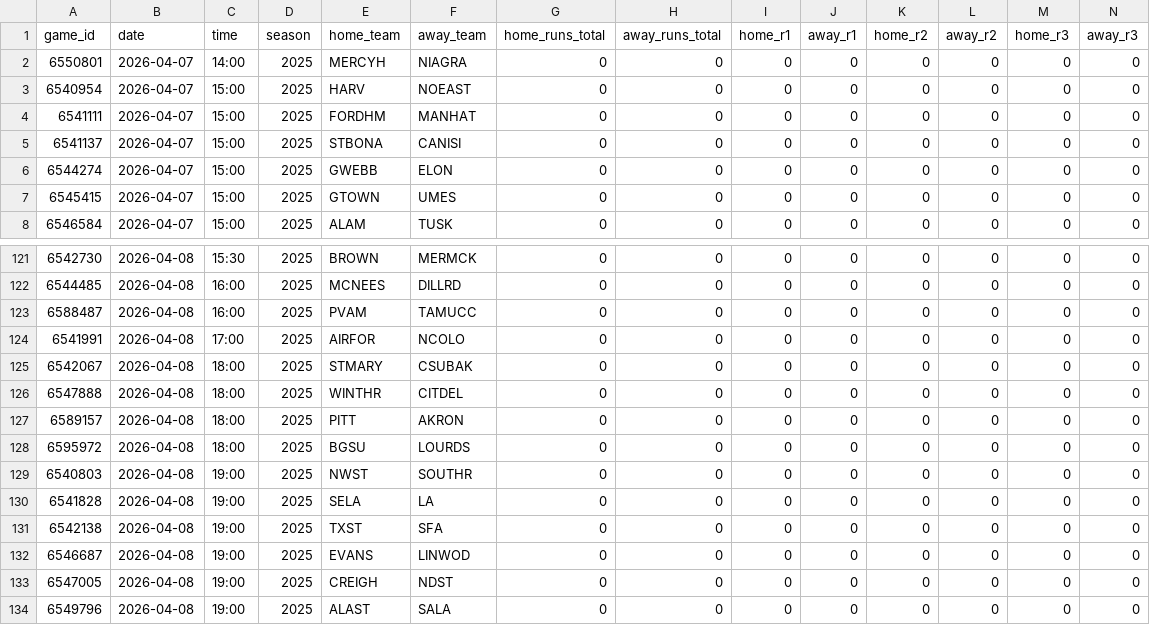
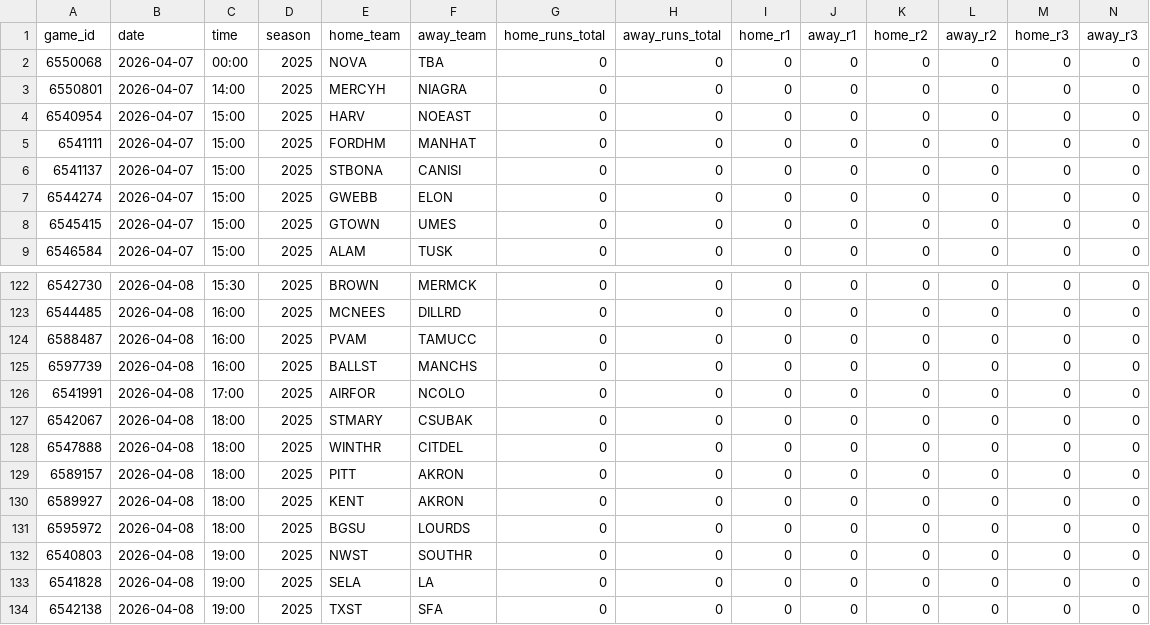
Before and after one commit to emilioandrade0/PickGOLD, a CSV file: src/data/ncaa_baseball/raw/ncaa_baseball_upcoming_schedule.csv, drawn as a sheet; only a part is shown, gaps mark what is left out; the shorter side is filled out with more unchanged rows; rows hold the shown columns only; the diff names each change by its address in the sheet, - before the commit and + after, or states it on an @@ line.

```diff
--- a/src/data/ncaa_baseball/raw/ncaa_baseball_upcoming_schedule.csv
+++ b/src/data/ncaa_baseball/raw/ncaa_baseball_upcoming_schedule.csv
+row 2: 6550068 | 2026-04-07 | 00:00 | 2025 | NOVA | TBA | 0 | 0 | 0 | 0 | 0 | 0 | 0 | 0
+row 125: 6597739 | 2026-04-08 | 16:00 | 2025 | BALLST | MANCHS | 0 | 0 | 0 | 0 | 0 | 0 | 0 | 0
+row 130: 6589927 | 2026-04-08 | 18:00 | 2025 | KENT | AKRON | 0 | 0 | 0 | 0 | 0 | 0 | 0 | 0
```
Also changed, not shown: src/data/kbo/raw/kbo_advanced_history.csv, src/data/laliga/raw/laliga_upcoming_schedule.csv, 19 other files.
